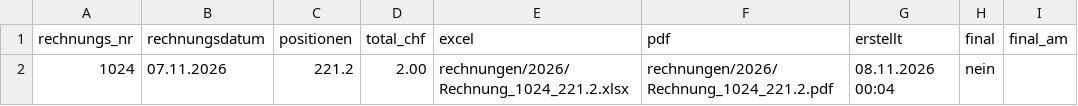
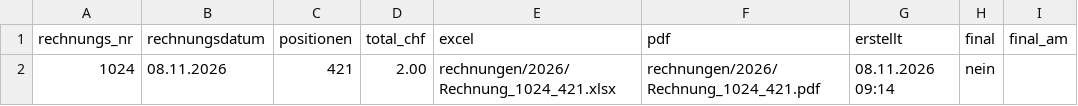
Before and after one commit to boni0208/rechnungen, a CSV file: rechnungen/journal.csv, drawn as a sheet.

Commit message:
Journal: Rechnung 1024 (Entwurf)

```diff
--- a/rechnungen/journal.csv
+++ b/rechnungen/journal.csv
@@ -1,2 +1,2 @@
 rechnungs_nr,rechnungsdatum,positionen,total_chf,excel,pdf,erstellt,final,final_am
-1024,07.11.2026,221.2,2.00,rechnungen/2026/Rechnung_1024_221.2.xlsx,rechnungen/2026/Rechnung_1024_221.2.pdf,08.11.2026 00:04,nein,
+1024,08.11.2026,421,2.00,rechnungen/2026/Rechnung_1024_421.xlsx,rechnungen/2026/Rechnung_1024_421.pdf,08.11.2026 09:14,nein,
```
